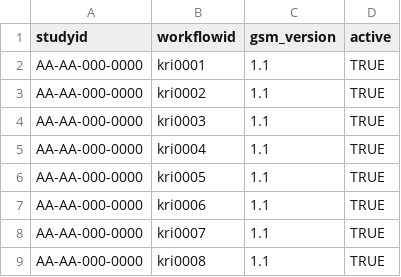
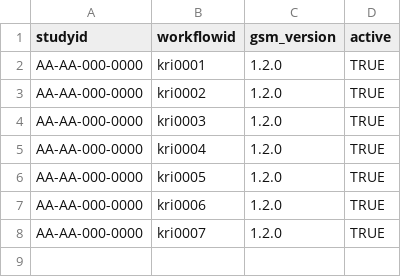
Before and after one commit to Gilead-BioStats/clindata, a CSV file: data-raw/config/workflow.csv, drawn as a sheet; the diff names each change by its address in the sheet, - before the commit and + after, or states it on an @@ line.

```diff
--- a/data-raw/config/workflow.csv
+++ b/data-raw/config/workflow.csv
-C2:C8 (gsm_version): 1.1
+C2:C8 (gsm_version): 1.2.0
-row 9: AA-AA-000-0000 | kri0008 | 1.1 | TRUE
```
Also changed, not shown: data-raw/config/param.csv, 4 other files.
